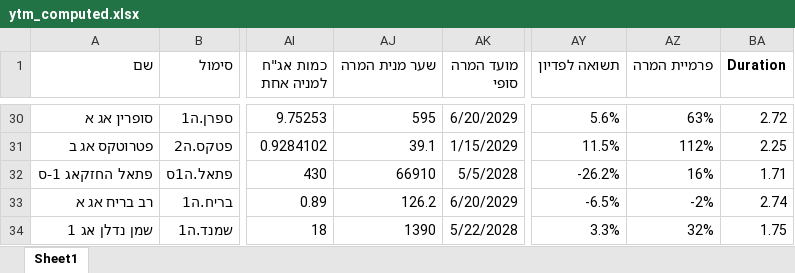
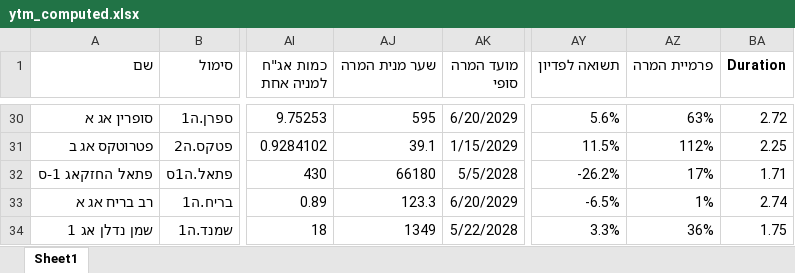
Before and after one commit to chen64-ux/tase-ytm-dashboard, an Excel workbook: ytm_computed.xlsx, sheet Sheet1, drawn as a sheet; only a part is shown, gaps mark what is left out; values as stored, in another font and other column widths than the file's, no borders; the diff covers the shown part only; the diff names each change by its address in the sheet, - before the commit and + after, or states it on an @@ line.

```diff
--- a/ytm_computed.xlsx (sheet Sheet1)
+++ b/ytm_computed.xlsx (sheet Sheet1)
-AJ32 (שער מנית המרה): 66910
+AJ32 (שער מנית המרה): 66180
-AZ32 (פרמיית המרה): 16%
+AZ32 (פרמיית המרה): 17%
-AJ33 (שער מנית המרה): 126.2
+AJ33 (שער מנית המרה): 123.3
-AZ33 (פרמיית המרה): -2%
+AZ33 (פרמיית המרה): 1%
-AJ34 (שער מנית המרה): 1390
+AJ34 (שער מנית המרה): 1349
-AZ34 (פרמיית המרה): 32%
+AZ34 (פרמיית המרה): 36%
```
Also changed, not shown: 64 edited cells elsewhere in this sheet, 1 other file.
